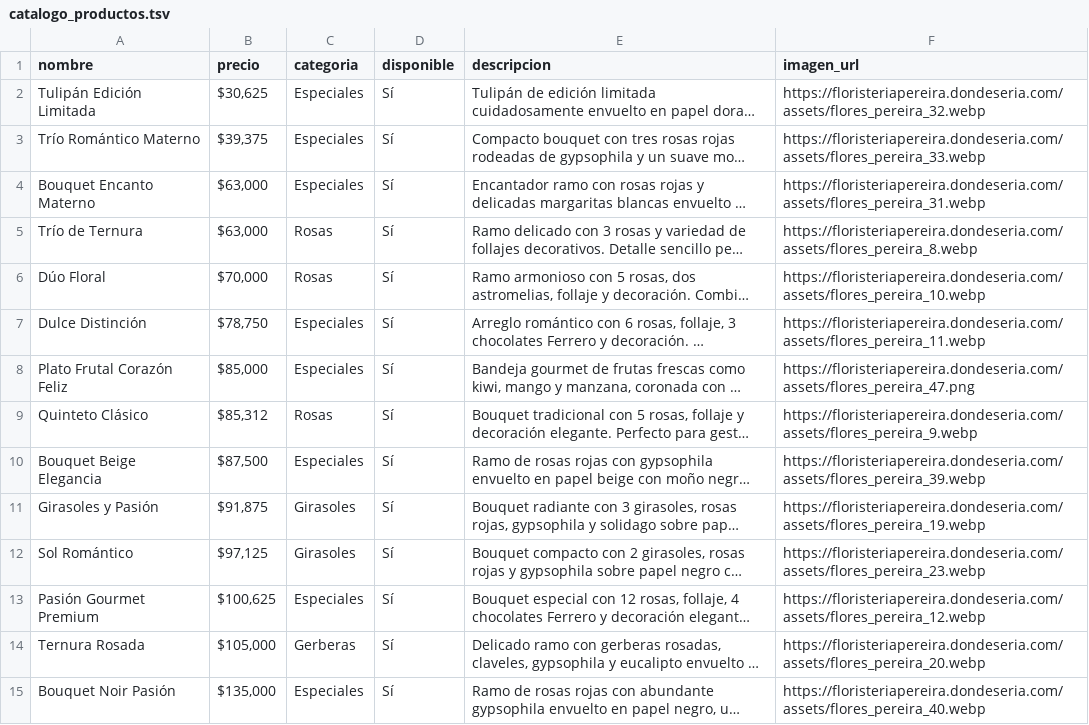
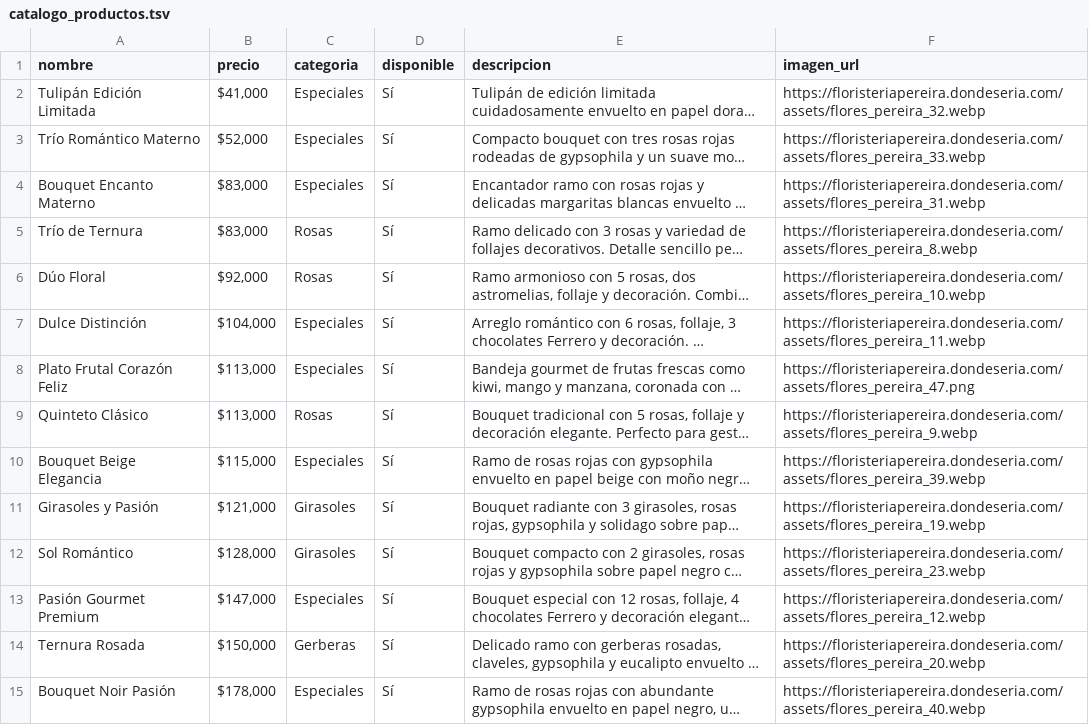
Before and after one commit to 1JUN1D/floristeria_pereira, a TSV file: catalogo_productos.tsv, drawn as a sheet; only a part is shown; long unchanged cells end in …; the diff covers the shown part only; the diff names each change by its address in the sheet, - before the commit and + after, or states it on an @@ line.

```diff
--- a/catalogo_productos.tsv
+++ b/catalogo_productos.tsv
-B2 (precio): $30,625
+B2 (precio): $41,000
-B3 (precio): $39,375
+B3 (precio): $52,000
-B4:B5 (precio): $63,000
+B4:B5 (precio): $83,000
-B6 (precio): $70,000
+B6 (precio): $92,000
-B7 (precio): $78,750
+B7 (precio): $104,000
-B8 (precio): $85,000
+B8 (precio): $113,000
-B9 (precio): $85,312
+B9 (precio): $113,000
-B10 (precio): $87,500
+B10 (precio): $115,000
-B11 (precio): $91,875
+B11 (precio): $121,000
-B12 (precio): $97,125
+B12 (precio): $128,000
-B13 (precio): $100,625
+B13 (precio): $147,000
-B14 (precio): $105,000
+B14 (precio): $150,000
-B15 (precio): $135,000
+B15 (precio): $178,000
```
Also changed, not shown: 29 edited cells elsewhere in this file, 15 other files.
